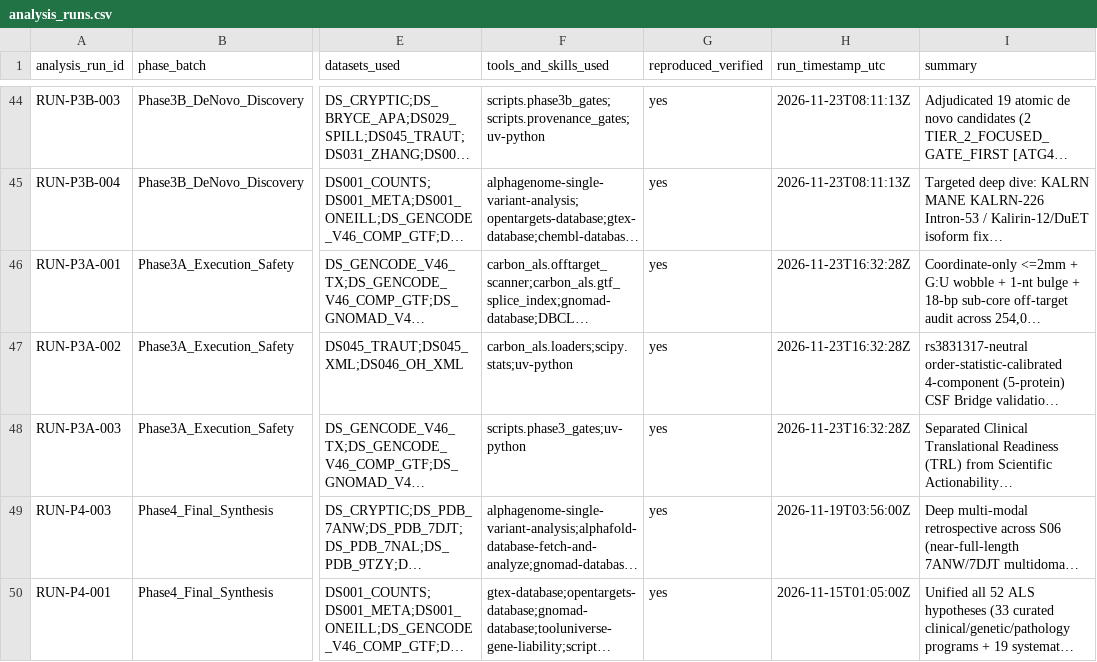
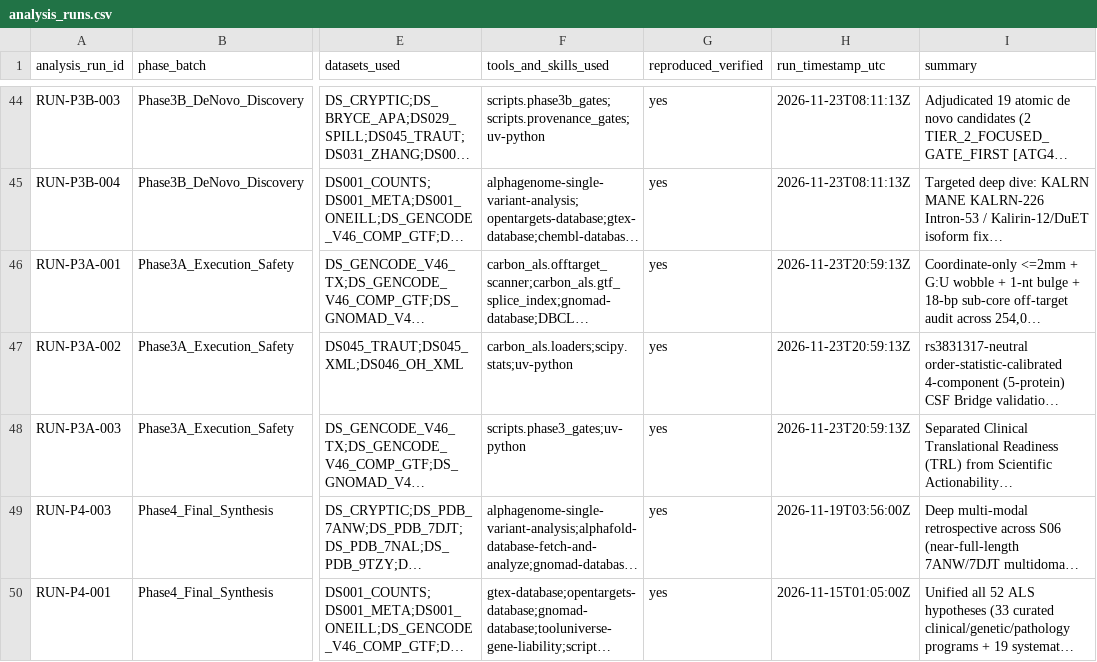
Before and after one commit to helloimra/ExploreALS, a CSV file: registries/analysis_runs.csv, drawn as a sheet; only a part is shown, gaps mark what is left out; long unchanged cells end in …; the diff covers the shown part only; the diff names each change by its address in the sheet, - before the commit and + after, or states it on an @@ line.

```diff
--- a/registries/analysis_runs.csv
+++ b/registries/analysis_runs.csv
-H46:H48 (run_timestamp_utc): 2026-11-23T16:32:28Z
+H46:H48 (run_timestamp_utc): 2026-11-23T20:59:13Z
```
Also changed, not shown: 1 edited cell elsewhere in this file, 25 other files.
